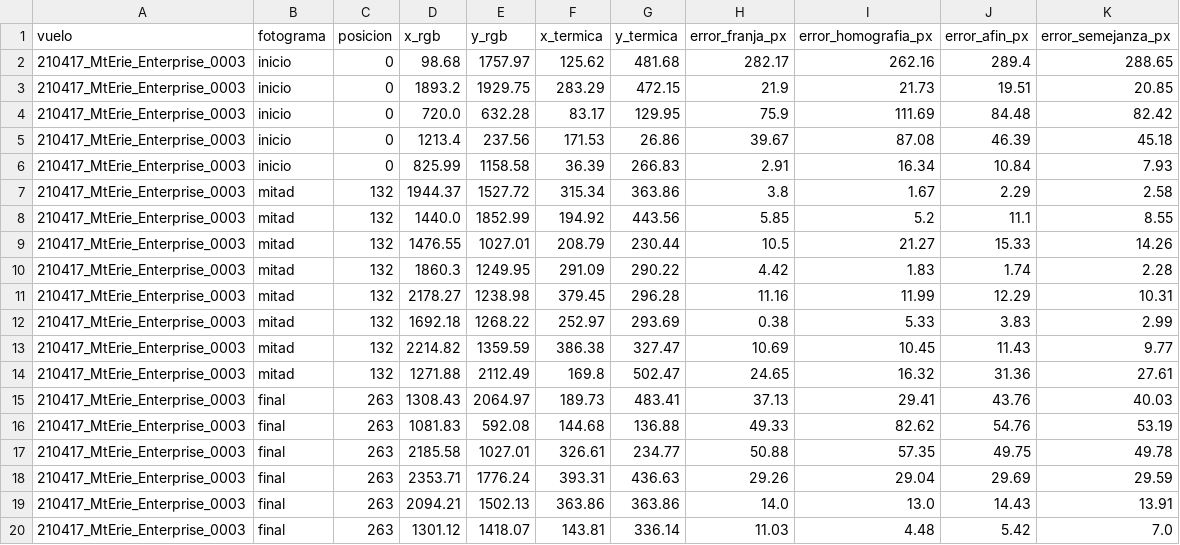
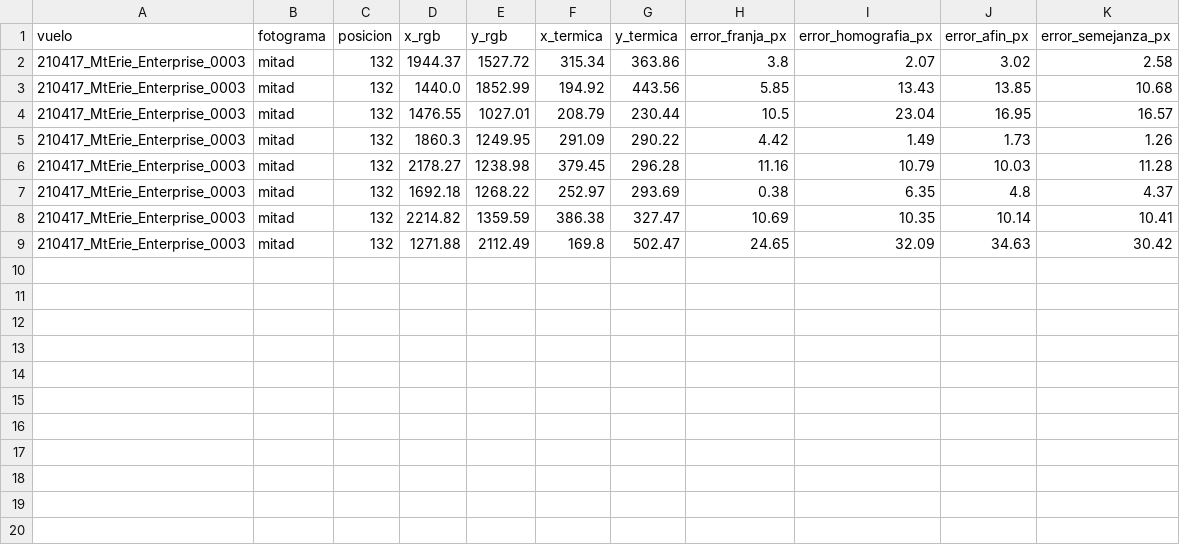
Before and after one commit to TonyHanx/sar-fusion-wisard, a CSV file: reports/alineacion/homografias_cajas/validacion_manual.csv, drawn as a sheet.

```diff
--- a/reports/alineacion/homografias_cajas/validacion_manual.csv
+++ b/reports/alineacion/homografias_cajas/validacion_manual.csv
@@ -1,20 +1,9 @@
 vuelo,fotograma,posicion,x_rgb,y_rgb,x_termica,y_termica,error_franja_px,error_homografia_px,error_afin_px,error_semejanza_px
-210417_MtErie_Enterprise_0003,inicio,0,98.68,1757.97,125.62,481.68,282.17,262.16,289.4,288.65
-210417_MtErie_Enterprise_0003,inicio,0,1893.2,1929.75,283.29,472.15,21.9,21.73,19.51,20.85
-210417_MtErie_Enterprise_0003,inicio,0,720.0,632.28,83.17,129.95,75.9,111.69,84.48,82.42
-210417_MtErie_Enterprise_0003,inicio,0,1213.4,237.56,171.53,26.86,39.67,87.08,46.39,45.18
-210417_MtErie_Enterprise_0003,inicio,0,825.99,1158.58,36.39,266.83,2.91,16.34,10.84,7.93
-210417_MtErie_Enterprise_0003,mitad,132,1944.37,1527.72,315.34,363.86,3.8,1.67,2.29,2.58
-210417_MtErie_Enterprise_0003,mitad,132,1440.0,1852.99,194.92,443.56,5.85,5.2,11.1,8.55
-210417_MtErie_Enterprise_0003,mitad,132,1476.55,1027.01,208.79,230.44,10.5,21.27,15.33,14.26
-210417_MtErie_Enterprise_0003,mitad,132,1860.3,1249.95,291.09,290.22,4.42,1.83,1.74,2.28
-210417_MtErie_Enterprise_0003,mitad,132,2178.27,1238.98,379.45,296.28,11.16,11.99,12.29,10.31
-210417_MtErie_Enterprise_0003,mitad,132,1692.18,1268.22,252.97,293.69,0.38,5.33,3.83,2.99
-210417_MtErie_Enterprise_0003,mitad,132,2214.82,1359.59,386.38,327.47,10.69,10.45,11.43,9.77
-210417_MtErie_Enterprise_0003,mitad,132,1271.88,2112.49,169.8,502.47,24.65,16.32,31.36,27.61
-210417_MtErie_Enterprise_0003,final,263,1308.43,2064.97,189.73,483.41,37.13,29.41,43.76,40.03
-210417_MtErie_Enterprise_0003,final,263,1081.83,592.08,144.68,136.88,49.33,82.62,54.76,53.19
-210417_MtErie_Enterprise_0003,final,263,2185.58,1027.01,326.61,234.77,50.88,57.35,49.75,49.78
-210417_MtErie_Enterprise_0003,final,263,2353.71,1776.24,393.31,436.63,29.26,29.04,29.69,29.59
-210417_MtErie_Enterprise_0003,final,263,2094.21,1502.13,363.86,363.86,14.0,13.0,14.43,13.91
-210417_MtErie_Enterprise_0003,final,263,1301.12,1418.07,143.81,336.14,11.03,4.48,5.42,7.0
+210417_MtErie_Enterprise_0003,mitad,132,1944.37,1527.72,315.34,363.86,3.8,2.07,3.02,2.58
+210417_MtErie_Enterprise_0003,mitad,132,1440.0,1852.99,194.92,443.56,5.85,13.43,13.85,10.68
+210417_MtErie_Enterprise_0003,mitad,132,1476.55,1027.01,208.79,230.44,10.5,23.04,16.95,16.57
+210417_MtErie_Enterprise_0003,mitad,132,1860.3,1249.95,291.09,290.22,4.42,1.49,1.73,1.26
+210417_MtErie_Enterprise_0003,mitad,132,2178.27,1238.98,379.45,296.28,11.16,10.79,10.03,11.28
+210417_MtErie_Enterprise_0003,mitad,132,1692.18,1268.22,252.97,293.69,0.38,6.35,4.8,4.37
+210417_MtErie_Enterprise_0003,mitad,132,2214.82,1359.59,386.38,327.47,10.69,10.35,10.14,10.41
+210417_MtErie_Enterprise_0003,mitad,132,1271.88,2112.49,169.8,502.47,24.65,32.09,34.63,30.42
```
Also changed, not shown: reports/alineacion/homografias_cajas/comparacion_modelos.csv, reports/alineacion/homografias_cajas/distancia_por_par.csv, 35 other files.
